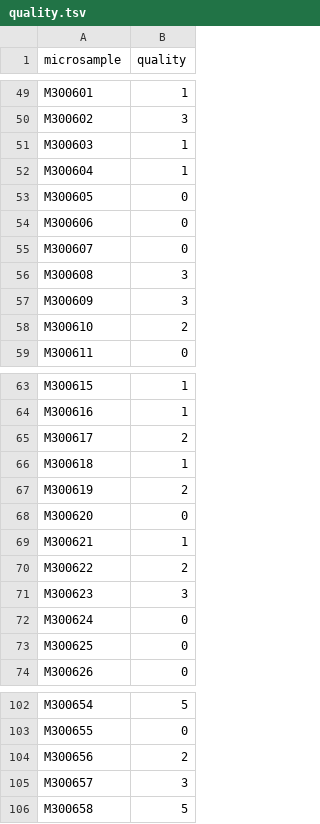
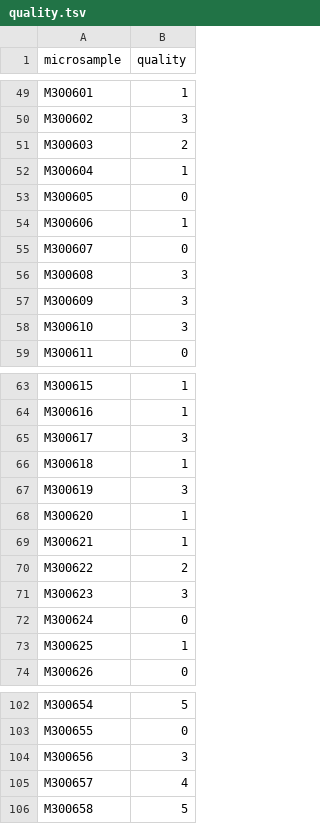
Before and after one commit to 3d-omics/ANMI006_volume_adaptor_test, a TSV file: results/quality.tsv, drawn as a sheet; only a part is shown, gaps mark what is left out; the diff covers the shown part only.

```diff
--- a/results/quality.tsv
+++ b/results/quality.tsv
@@ -50,6 +50,6 @@ M300601	1
 M300602	3
-M300603	1
+M300603	2
 M300604	1
 M300605	0
-M300606	0
+M300606	1
 M300607	0
@@ -57,3 +57,3 @@ M300608	3
 M300609	3
-M300610	2
+M300610	3
 M300611	0
@@ -64,6 +64,6 @@ M300615	1
 M300616	1
-M300617	2
+M300617	3
 M300618	1
-M300619	2
-M300620	0
+M300619	3
+M300620	1
 M300621	1
@@ -72,3 +72,3 @@ M300623	3
 M300624	0
-M300625	0
+M300625	1
 M300626	0
@@ -103,4 +103,4 @@ M300654	5
 M300655	0
-M300656	2
-M300657	3
+M300656	3
+M300657	4
 M300658	5
```
Also changed, not shown: 9 edited cells elsewhere in this file, 5 other files.
